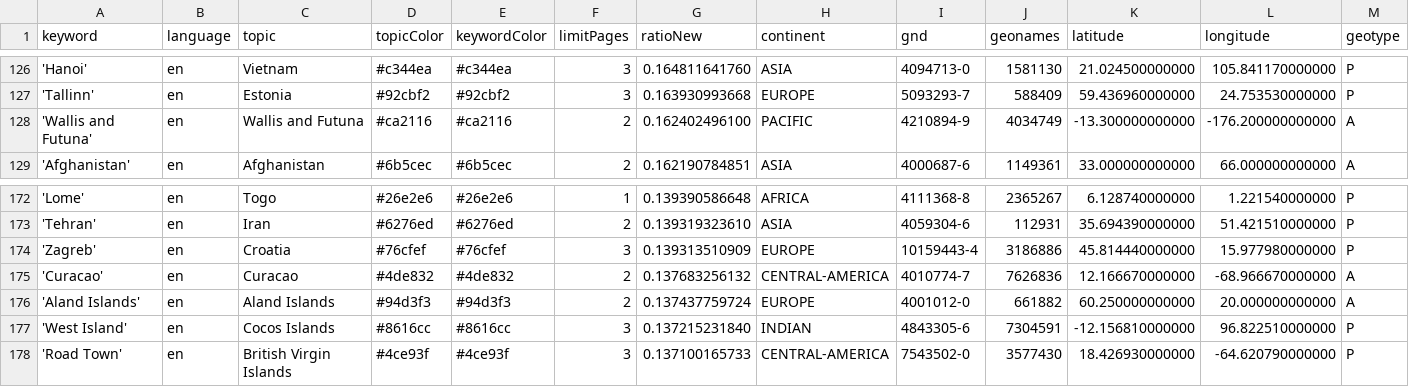
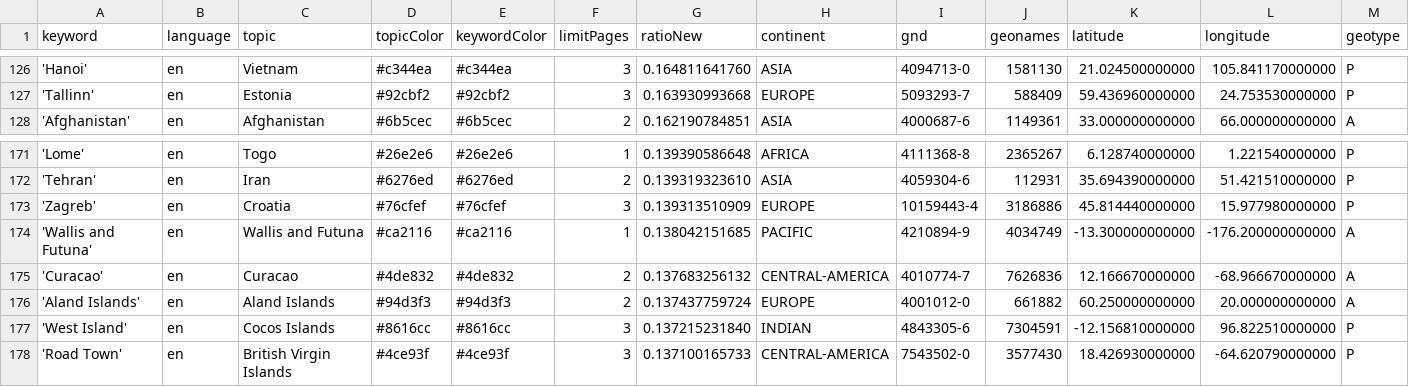
Before and after one commit to mizilett-news/locationWhisperer, a CSV file: keywords.csv, drawn as a sheet; only a part is shown, gaps mark what is left out; removed rows and columns are numbered as before the commit, all else as after; rows hold the shown columns only; the diff names each change by its address in the sheet, - before the commit and + after, or states it on an @@ line.

Commit message:
Commit from GitHub Actions (harvest:0.0)

```diff
--- a/keywords.csv
+++ b/keywords.csv
-row 128: 'Wallis and Futuna' | en | Wallis and Futuna | #ca2116 | #ca2116 | 2 | 0.162402496100 | PACIFIC | 4210894-9 | 4034749 | -13.300000000000 | -176.200000000000 | A
+row 174: 'Wallis and Futuna' | en | Wallis and Futuna | #ca2116 | #ca2116 | 1 | 0.138042151685 | PACIFIC | 4210894-9 | 4034749 | -13.300000000000 | -176.200000000000 | A
```
